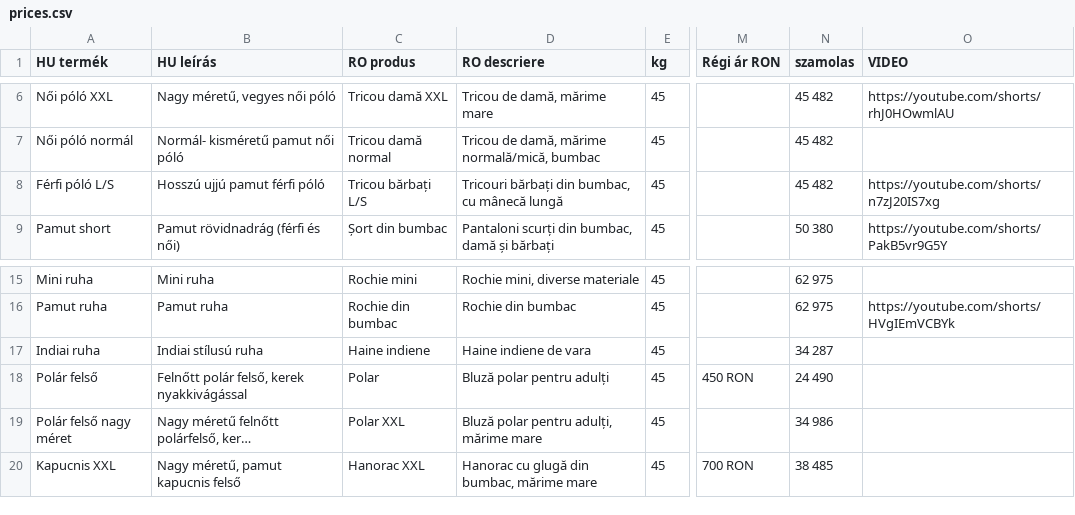
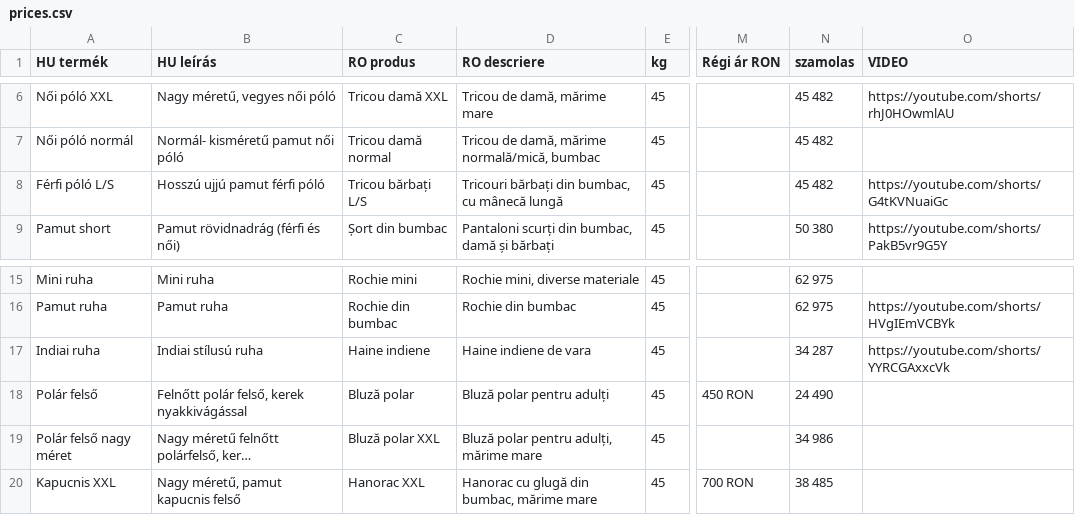
Before and after one commit to bestchoisems/https-depozit-hainesecond-Preturi, a CSV file: prices.csv, drawn as a sheet; only a part is shown, gaps mark what is left out; long unchanged cells end in …; the diff names each change by its address in the sheet, - before the commit and + after, or states it on an @@ line.

```diff
--- a/prices.csv
+++ b/prices.csv
-O8 (VIDEO): https://youtube.com/shorts/n7zJ20IS7xg
+O8 (VIDEO): https://youtube.com/shorts/G4tKVNuaiGc
-O17 (VIDEO): (empty)
+O17 (VIDEO): https://youtube.com/shorts/YYRCGAxxcVk
-C18 (RO produs): Polar
+C18 (RO produs): Bluză polar
-C19 (RO produs): Polar XXL
+C19 (RO produs): Bluză polar XXL
```
